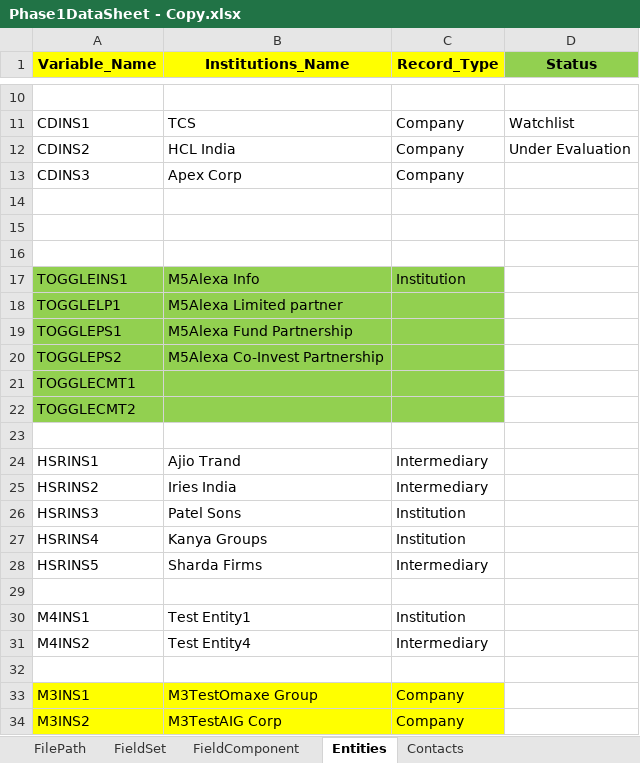
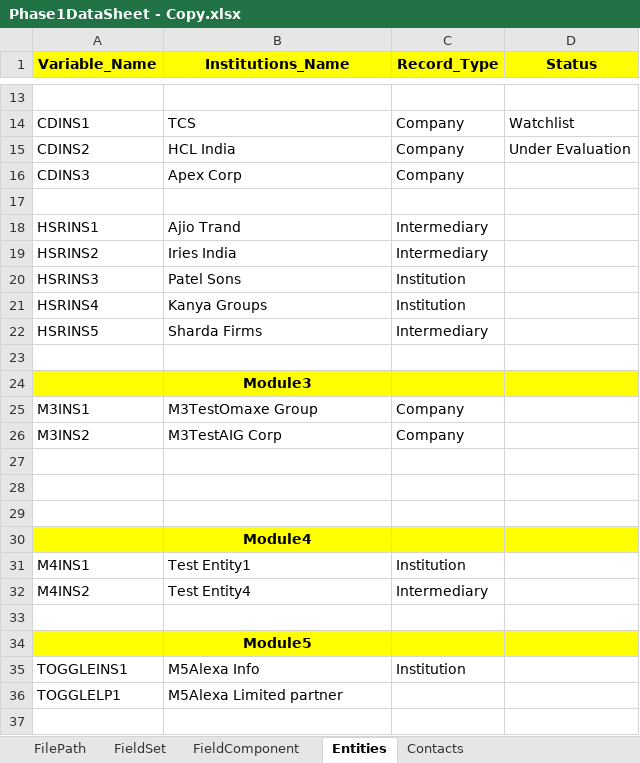
Before and after one commit to NitinNavatar/PE4.7, an Excel workbook: Phase1DataSheet - Copy.xlsx, sheet Entities, drawn as a sheet; only a part is shown, gaps mark what is left out; values as stored, in another font and other column widths than the file's, no borders; removed rows and columns are numbered as before the commit, all else as after; the diff covers the shown part only; the diff names each change by its address in the sheet, - before the commit and + after, or states it on an @@ line.

```diff
--- a/Phase1DataSheet - Copy.xlsx (sheet Entities)
+++ b/Phase1DataSheet - Copy.xlsx (sheet Entities)
-D1 fill: #92D050
+D1 fill: #FFFF00
-row 15: (empty)
-row 16: (empty)
-row 19: TOGGLEPS1 | M5Alexa Fund Partnership
-row 20: TOGGLEPS2 | M5Alexa Co-Invest Partnership
-row 21: TOGGLECMT1
-row 22: TOGGLECMT2
-row 23: (empty)
+row 24:  | Module3
@@ row 33 moved to row 25: M3INS1 @@
@@ row 34 moved to row 26: M3INS2 @@
+row 27: (empty)
+row 28: (empty)
+row 29: (empty)
+row 30:  | Module4
+row 34:  | Module5
@@ row 17 moved to row 35: TOGGLEINS1 @@
@@ row 18 moved to row 36: TOGGLELP1 @@
```
Also changed, not shown: 3 added rows elsewhere in this sheet, sheet MarketingEvent, sheet Coverages, sheet Contacts, sheet Deal, sheet FilePath, sheet Fund, 10 more sheets, TestCases - Copy.xlsx, TestCases.xlsx.
